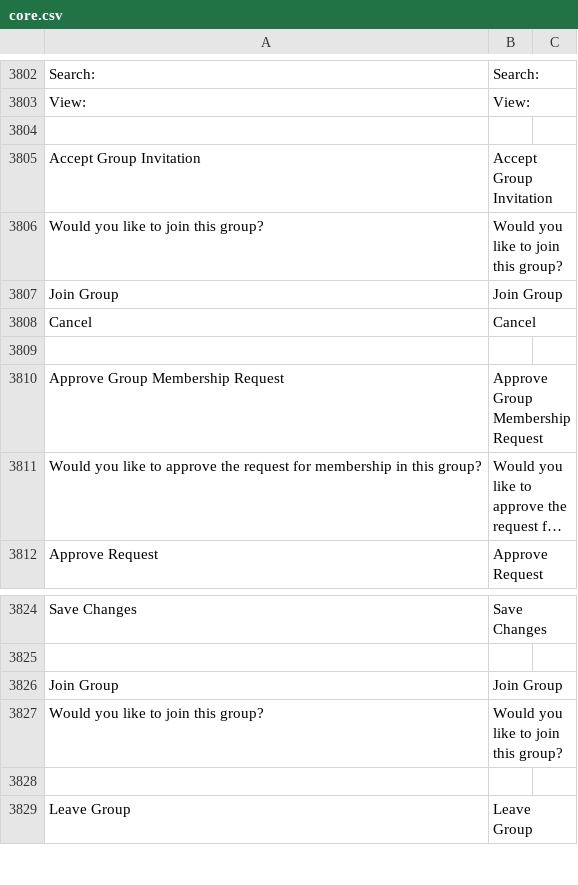
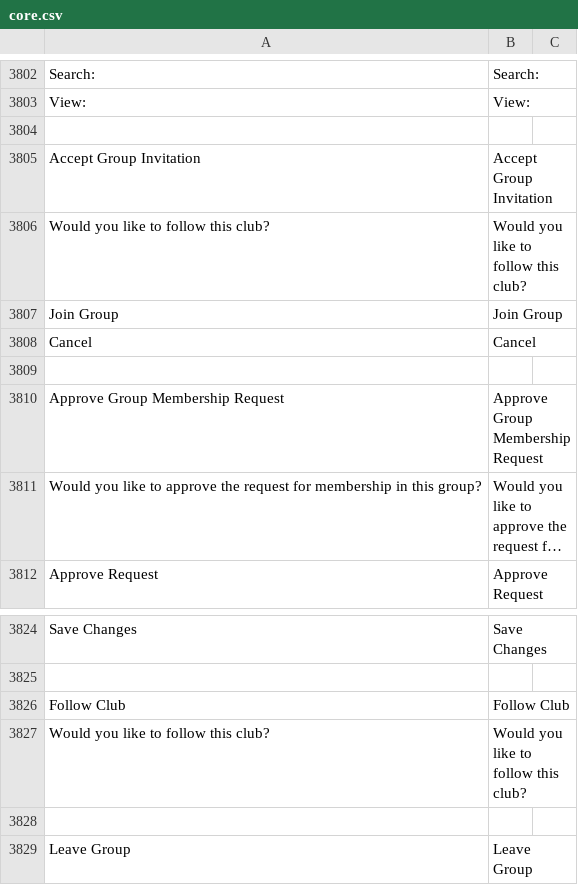
Before and after one commit to minh13488/tarfee, a CSV file: application/languages/en/core.csv, drawn as a sheet; only a part is shown, gaps mark what is left out; long unchanged cells end in …; removed rows and columns are numbered as before the commit, all else as after; the diff names each change by its address in the sheet, - before the commit and + after, or states it on an @@ line.

```diff
--- a/application/languages/en/core.csv
+++ b/application/languages/en/core.csv
-row 3806: Would you like to join this group? | Would you like to join this group?
+row 3806: Would you like to follow this club? | Would you like to follow this club?
-row 3826: Join Group | Join Group
-row 3827: Would you like to join this group? | Would you like to join this group?
+row 3826: Follow Club | Follow Club
+row 3827: Would you like to follow this club? | Would you like to follow this club?
```
Also changed, not shown: 12 other files.
